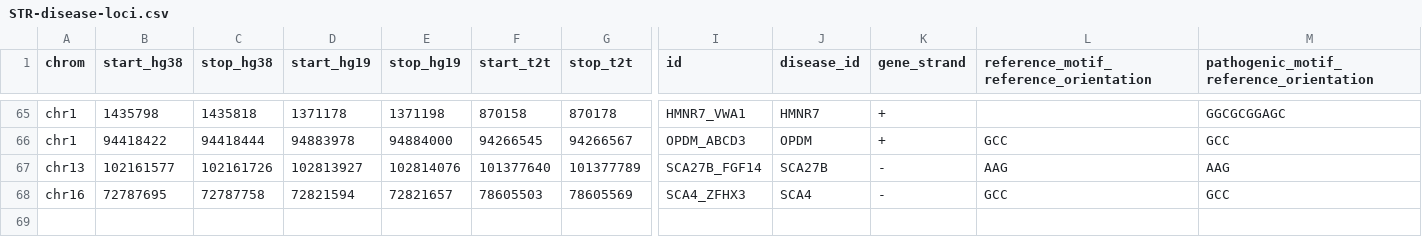
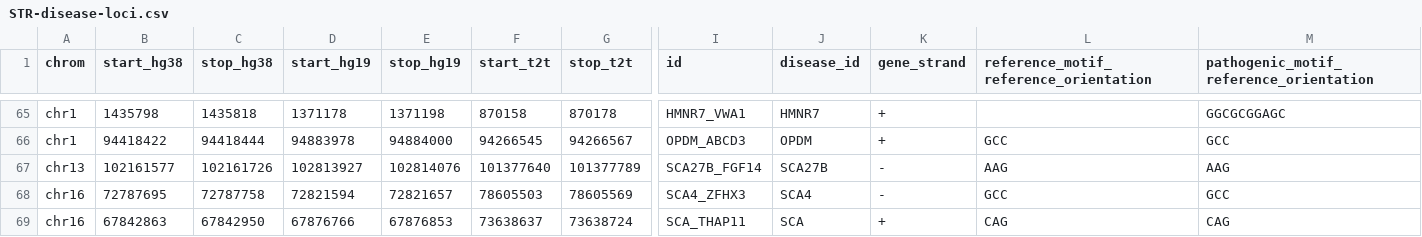
Before and after one commit to dashnowlab/STRchive, a CSV file: data/STR-disease-loci.csv, drawn as a sheet; only a part is shown, gaps mark what is left out; rows hold the shown columns only; the diff names each change by its address in the sheet, - before the commit and + after, or states it on an @@ line.

```diff
--- a/data/STR-disease-loci.csv
+++ b/data/STR-disease-loci.csv
+row 69: chr16 | 67842863 | 67842950 | 67876766 | 67876853 | 73638637 | 73638724 | SCA_THAP11 | SCA | + | CAG | CAG
```
Also changed, not shown: data/STR-disease-loci.processed.csv, 4 other files.
